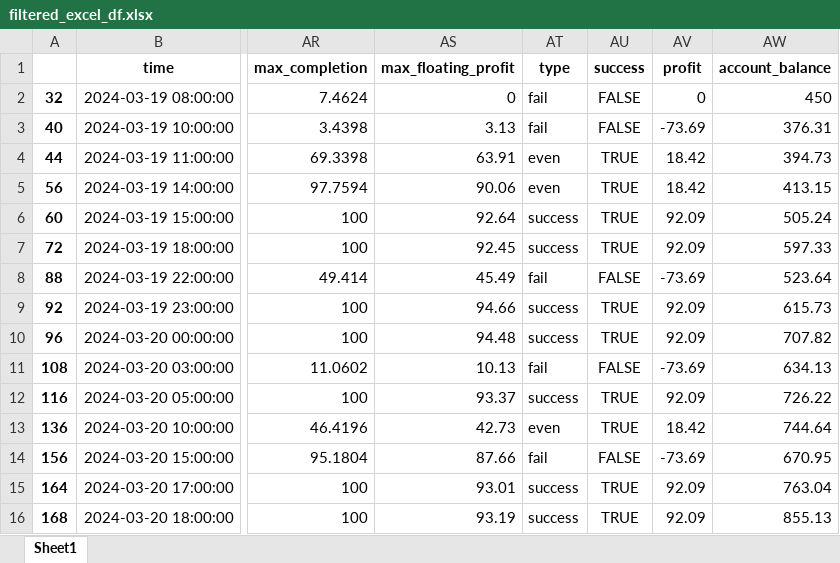
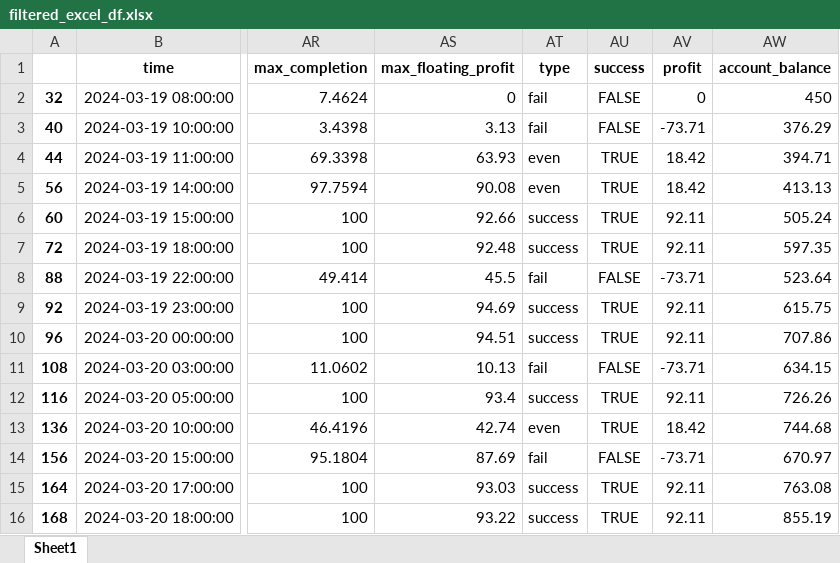
Before and after one commit to TafaraBean/Trade, an Excel workbook: filtered_excel_df.xlsx, sheet Sheet1, drawn as a sheet; only a part is shown, gaps mark what is left out; values as stored, in another font and other column widths than the file's, no borders; the diff names each change by its address in the sheet, - before the commit and + after, or states it on an @@ line.

Commit message:
fixed success key error

```diff
--- a/filtered_excel_df.xlsx (sheet Sheet1)
+++ b/filtered_excel_df.xlsx (sheet Sheet1)
-AV3 (profit): -73.69
+AV3 (profit): -73.71
-AW3 (account_balance): 376.31
+AW3 (account_balance): 376.29
-AS4 (max_floating_profit): 63.91
+AS4 (max_floating_profit): 63.93
-AW4 (account_balance): 394.73
+AW4 (account_balance): 394.71
-AS5 (max_floating_profit): 90.06
+AS5 (max_floating_profit): 90.08
-AW5 (account_balance): 413.15
+AW5 (account_balance): 413.13
-AS6 (max_floating_profit): 92.64
+AS6 (max_floating_profit): 92.66
-AV6:AV7 (profit): 92.09
+AV6:AV7 (profit): 92.11
-AS7 (max_floating_profit): 92.45
+AS7 (max_floating_profit): 92.48
-AW7 (account_balance): 597.33
+AW7 (account_balance): 597.35
-AS8 (max_floating_profit): 45.49
+AS8 (max_floating_profit): 45.5
-AV8 (profit): -73.69
+AV8 (profit): -73.71
-AS9 (max_floating_profit): 94.66
+AS9 (max_floating_profit): 94.69
-AV9:AV10 (profit): 92.09
+AV9:AV10 (profit): 92.11
-AW9 (account_balance): 615.73
+AW9 (account_balance): 615.75
-AS10 (max_floating_profit): 94.48
+AS10 (max_floating_profit): 94.51
-AW10 (account_balance): 707.82
+AW10 (account_balance): 707.86
-AV11 (profit): -73.69
+AV11 (profit): -73.71
-AW11 (account_balance): 634.13
+AW11 (account_balance): 634.15
-AS12 (max_floating_profit): 93.37
+AS12 (max_floating_profit): 93.4
-AV12 (profit): 92.09
+AV12 (profit): 92.11
-AW12 (account_balance): 726.22
+AW12 (account_balance): 726.26
-AS13 (max_floating_profit): 42.73
+AS13 (max_floating_profit): 42.74
-AW13 (account_balance): 744.64
+AW13 (account_balance): 744.68
-AS14 (max_floating_profit): 87.66
+AS14 (max_floating_profit): 87.69
-AV14 (profit): -73.69
+AV14 (profit): -73.71
-AW14 (account_balance): 670.95
+AW14 (account_balance): 670.97
-AS15 (max_floating_profit): 93.01
+AS15 (max_floating_profit): 93.03
-AV15:AV16 (profit): 92.09
+AV15:AV16 (profit): 92.11
-AW15 (account_balance): 763.04
+AW15 (account_balance): 763.08
-AS16 (max_floating_profit): 93.19
+AS16 (max_floating_profit): 93.22
-AW16 (account_balance): 855.13
+AW16 (account_balance): 855.19
```
Also changed, not shown: 6 other files.
